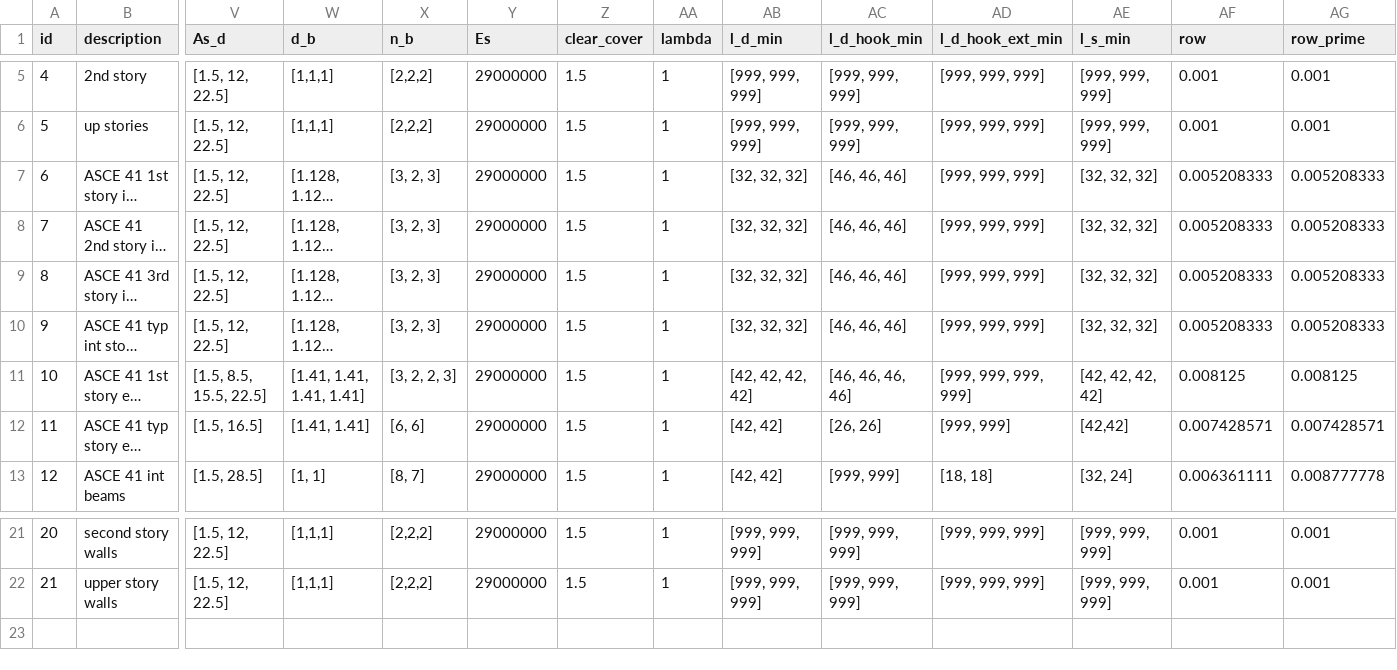
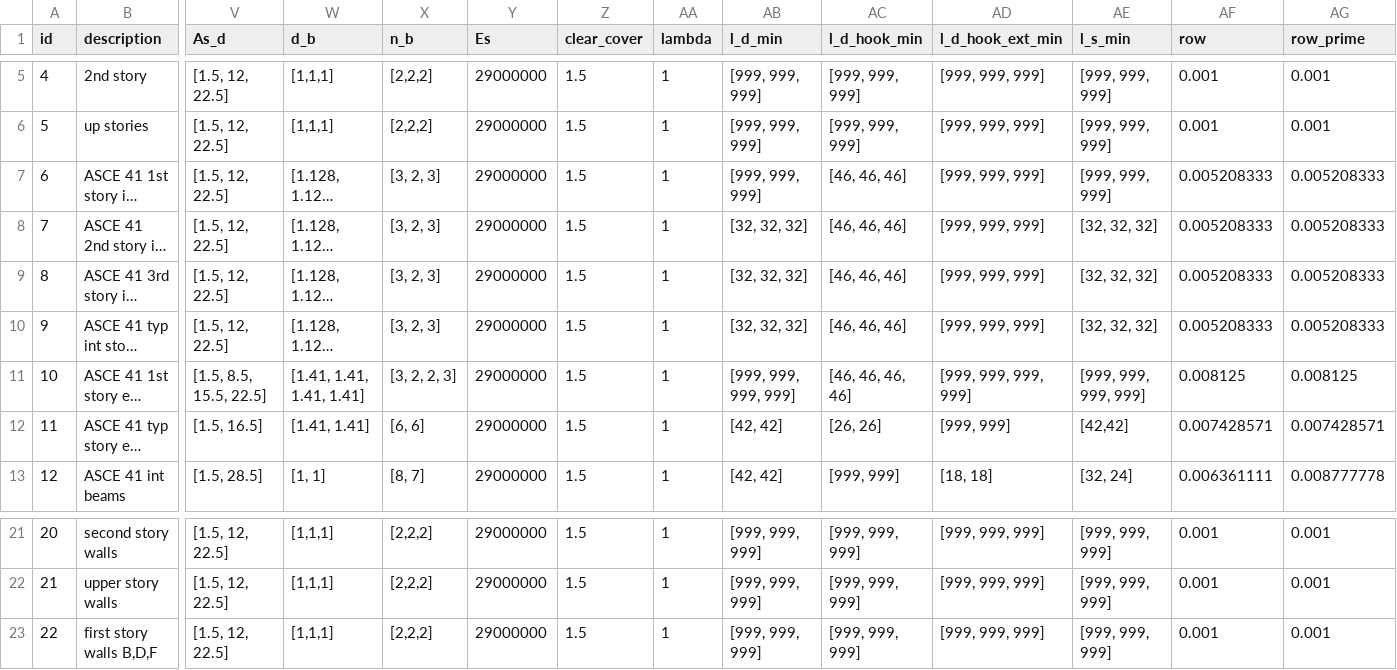
Before and after one commit to dustin-cook/Opensees, a CSV file: inputs/element.csv, drawn as a sheet; only a part is shown, gaps mark what is left out; long unchanged cells end in …; rows hold the shown columns only; the diff names each change by its address in the sheet, - before the commit and + after, or states it on an @@ line.

```diff
--- a/inputs/element.csv
+++ b/inputs/element.csv
-AB7 (l_d_min): [32, 32, 32]
+AB7 (l_d_min): [999, 999, 999]
-AE7 (l_s_min): [32, 32, 32]
+AE7 (l_s_min): [999, 999, 999]
-AB11 (l_d_min): [42, 42, 42, 42]
+AB11 (l_d_min): [999, 999, 999, 999]
-AE11 (l_s_min): [42, 42, 42, 42]
+AE11 (l_s_min): [999, 999, 999, 999]
+row 23: 22 | first story walls B,D,F | [1.5, 12, 22.5] | [1,1,1] | [2,2,2] | 29000000 | 1.5 | 1 | [999, 999, 999] | [999, 999, 999] | [999, 999, 999] | [999, 999, 999] | 0.001 | 0.001
```
Also changed, not shown: 19 other files.
